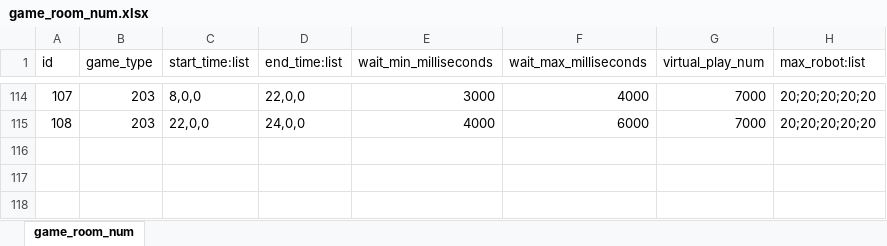
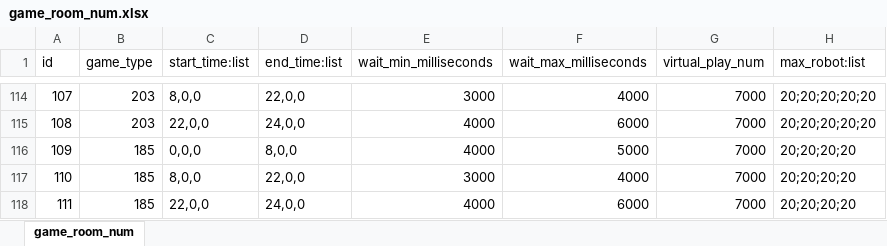
Before and after one commit to bydreamxxx/BlackJack, an Excel workbook: config_multi.xls/game_room_num.xlsx, sheet game_room_num, drawn as a sheet; only a part is shown, gaps mark what is left out; values as stored, in another font and other column widths than the file's, no borders; charts and pictures not drawn; the diff names each change by its address in the sheet, - before the commit and + after, or states it on an @@ line.

```diff
--- a/config_multi.xls/game_room_num.xlsx (sheet game_room_num)
+++ b/config_multi.xls/game_room_num.xlsx (sheet game_room_num)
+row 116: 109 | 185 | 0,0,0 | 8,0,0 | 4000 | 5000 | 7000 | 20;20;20;20
+row 117: 110 | 185 | 8,0,0 | 22,0,0 | 3000 | 4000 | 7000 | 20;20;20;20
+row 118: 111 | 185 | 22,0,0 | 24,0,0 | 4000 | 6000 | 7000 | 20;20;20;20
```
Also changed, not shown: config_multi.xls/game_room.xlsx, config_multi.xls/game_room_coin_num.xlsx, 24 other files.
